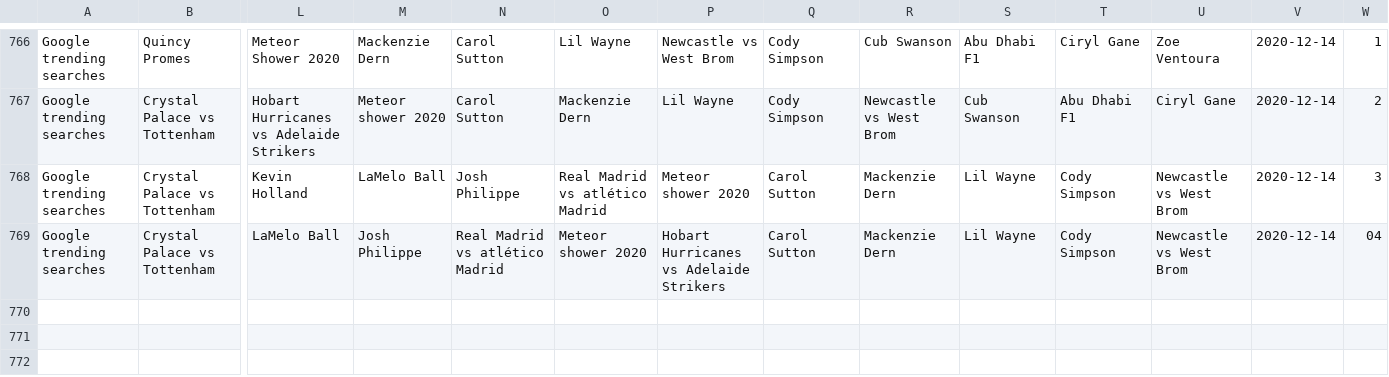
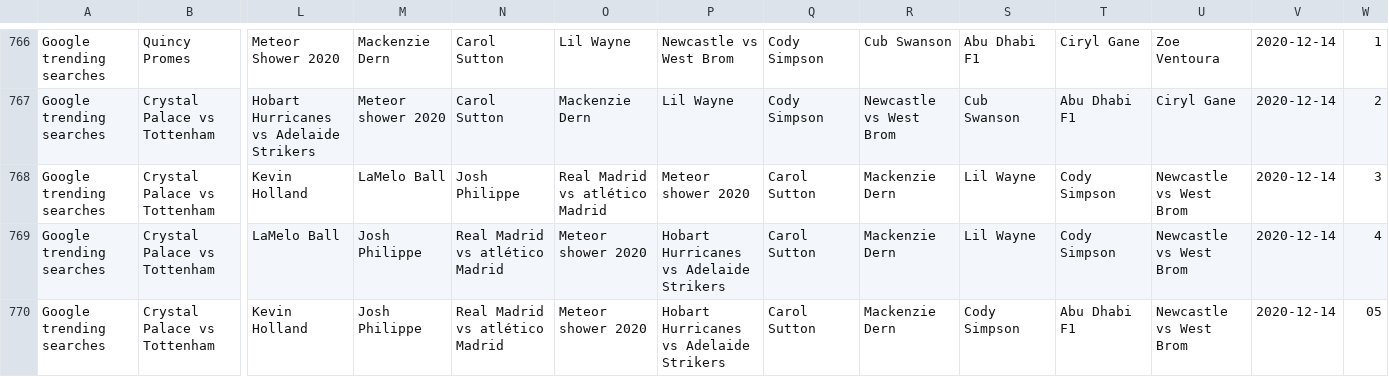
Before and after one commit to joshnicholas/data, a CSV file: Aus_google_trends.csv, drawn as a sheet; only a part is shown, gaps mark what is left out; rows hold the shown columns only; the diff names each change by its address in the sheet, - before the commit and + after, or states it on an @@ line.

Commit message:
Latest data: Sun Dec 13 19:21:03 UTC 2020

```diff
--- a/Aus_google_trends.csv
+++ b/Aus_google_trends.csv
-W769: 04
+W769: 4
+row 770: Google trending searches | Crystal Palace vs Tottenham | Kevin Holland | Josh Philippe | Real Madrid vs atlético Madrid | Meteor shower 2020 | Hobart Hurricanes vs Adelaide Strikers | Carol Sutton | Mackenzie Dern | Cody Simpson | Abu Dhabi F1 | Newcastle vs West Brom | 2020-12-14 | 05
```
